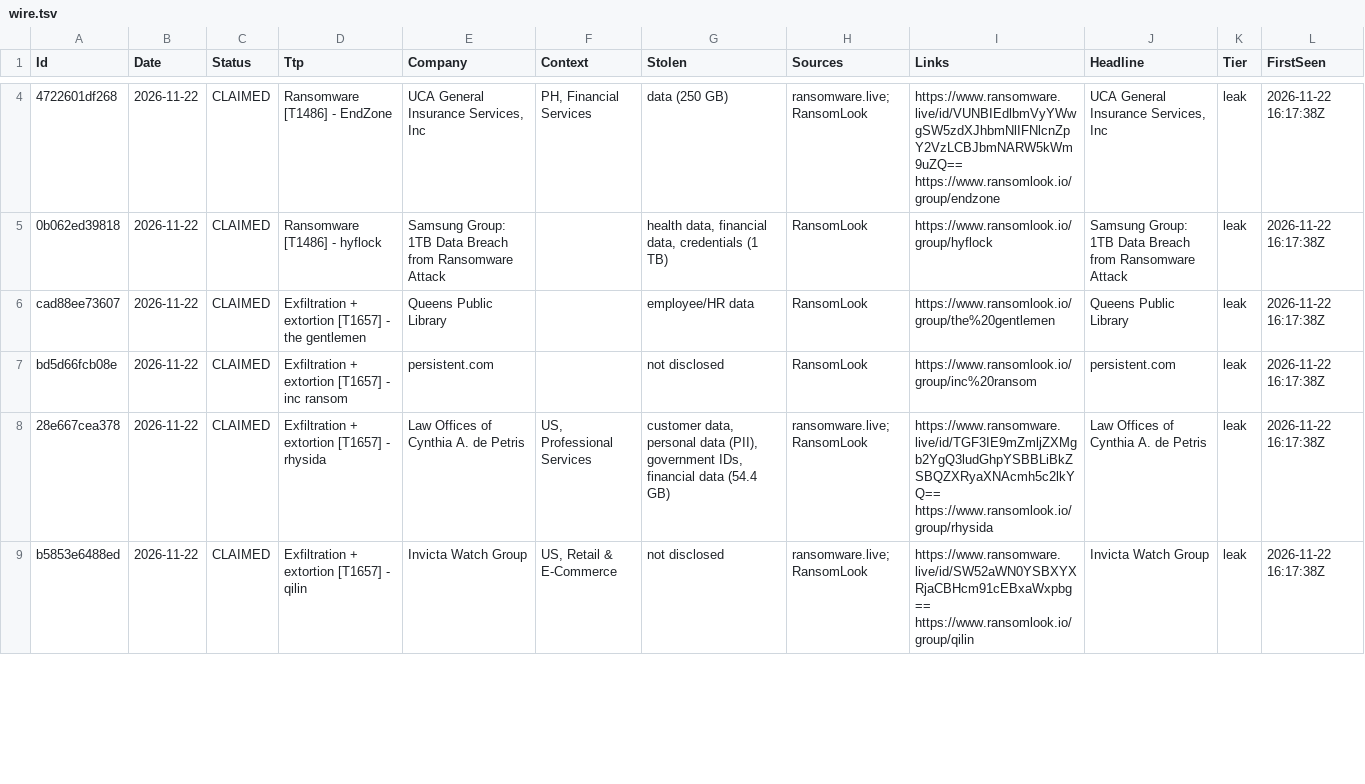
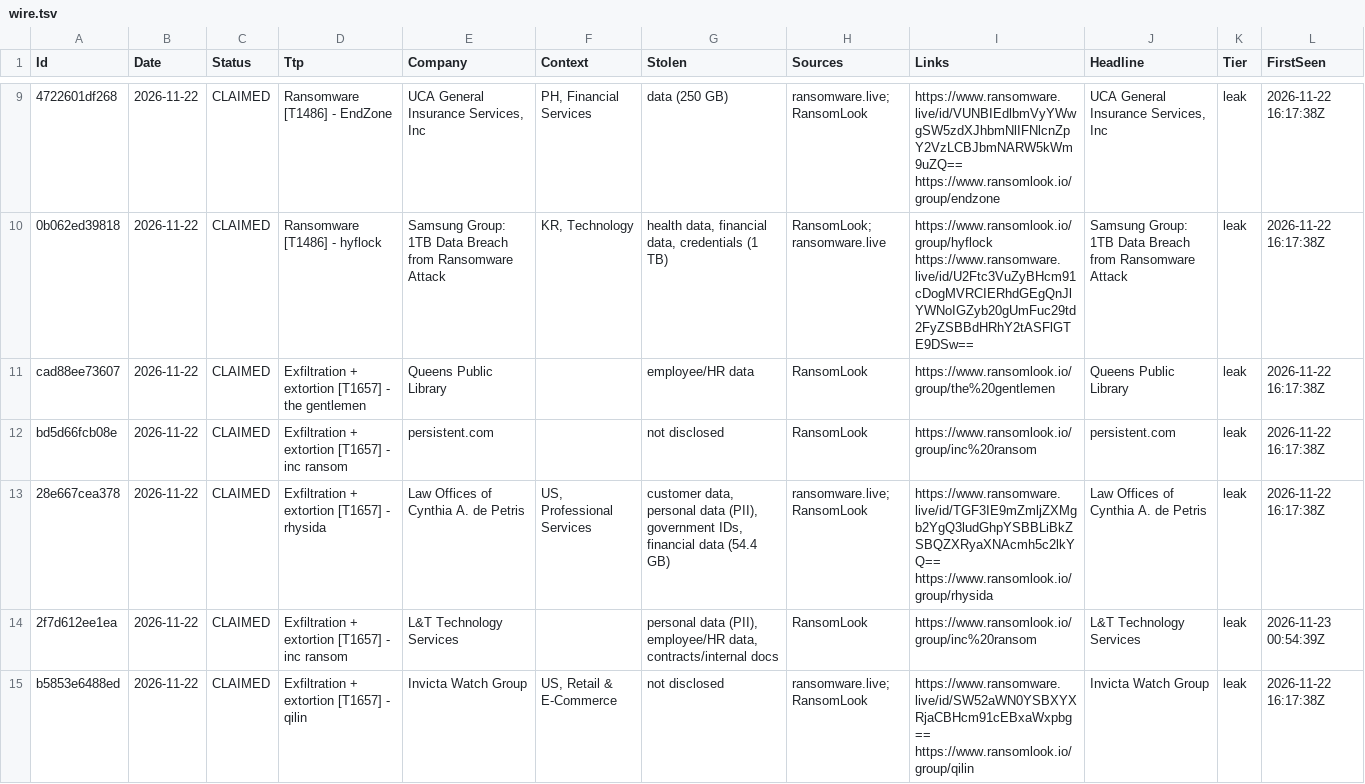
Before and after one commit to d6falcon/breach-wire, a TSV file: state/wire.tsv, drawn as a sheet; only a part is shown, gaps mark what is left out; the diff covers the shown part only.

```diff
--- a/state/wire.tsv
+++ b/state/wire.tsv
@@ -4,3 +9,3 @@
 "4722601df268"	"2026-11-22"	"CLAIMED"	"Ransomware [T1486] - EndZone"	"UCA General Insurance Services, Inc"	"PH, Financial Services"	"data (250 GB)"	"ransomware.live; RansomLook"	"https://www.ransomware.live/id/VUNBIEdlbmVyYWwgSW5zdXJhbmNlIFNlcnZpY2VzLCBJbmNARW5kWm9uZQ== https://www.ransomlook.io/group/endzone"	"UCA General Insurance Services, Inc"	"leak"	"2026-11-22 16:17:38Z"
-"0b062ed39818"	"2026-11-22"	"CLAIMED"	"Ransomware [T1486] - hyflock"	"Samsung Group: 1TB Data Breach from Ransomware Attack"	""	"health data, financial data, credentials (1 TB)"	"RansomLook"	"https://www.ransomlook.io/group/hyflock"	"Samsung Group: 1TB Data Breach from Ransomware Attack"	"leak"	"2026-11-22 16:17:38Z"
+"0b062ed39818"	"2026-11-22"	"CLAIMED"	"Ransomware [T1486] - hyflock"	"Samsung Group: 1TB Data Breach from Ransomware Attack"	"KR, Technology"	"health data, financial data, credentials (1 TB)"	"RansomLook; ransomware.live"	"https://www.ransomlook.io/group/hyflock https://www.ransomware.live/id/U2Ftc3VuZyBHcm91cDogMVRCIERhdGEgQnJlYWNoIGZyb20gUmFuc29td2FyZSBBdHRhY2tASFlGTE9DSw=="	"Samsung Group: 1TB Data Breach from Ransomware Attack"	"leak"	"2026-11-22 16:17:38Z"
 "cad88ee73607"	"2026-11-22"	"CLAIMED"	"Exfiltration + extortion [T1657] - the gentlemen"	"Queens Public Library"	""	"employee/HR data"	"RansomLook"	"https://www.ransomlook.io/group/the%20gentlemen"	"Queens Public Library"	"leak"	"2026-11-22 16:17:38Z"
@@ -8,2 +13,3 @@
 "28e667cea378"	"2026-11-22"	"CLAIMED"	"Exfiltration + extortion [T1657] - rhysida"	"Law Offices of Cynthia A. de Petris"	"US, Professional Services"	"customer data, personal data (PII), government IDs, financial data (54.4 GB)"	"ransomware.live; RansomLook"	"https://www.ransomware.live/id/TGF3IE9mZmljZXMgb2YgQ3ludGhpYSBBLiBkZSBQZXRyaXNAcmh5c2lkYQ== https://www.ransomlook.io/group/rhysida"	"Law Offices of Cynthia A. de Petris"	"leak"	"2026-11-22 16:17:38Z"
+"2f7d612ee1ea"	"2026-11-22"	"CLAIMED"	"Exfiltration + extortion [T1657] - inc ransom"	"L&T Technology Services"	""	"personal data (PII), employee/HR data, contracts/internal docs"	"RansomLook"	"https://www.ransomlook.io/group/inc%20ransom"	"L&T Technology Services"	"leak"	"2026-11-23 00:54:39Z"
 "b5853e6488ed"	"2026-11-22"	"CLAIMED"	"Exfiltration + extortion [T1657] - qilin"	"Invicta Watch Group"	"US, Retail & E-Commerce"	"not disclosed"	"ransomware.live; RansomLook"	"https://www.ransomware.live/id/SW52aWN0YSBXYXRjaCBHcm91cEBxaWxpbg== https://www.ransomlook.io/group/qilin"	"Invicta Watch Group"	"leak"	"2026-11-22 16:17:38Z"
```
Also changed, not shown: 8 added rows, 1 removed row and 3 edited cells elsewhere in this file, 3 other files.
